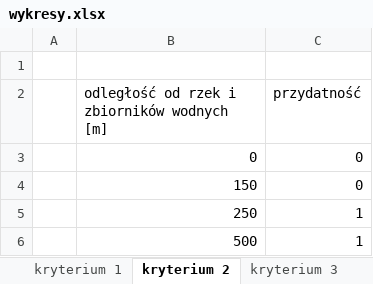
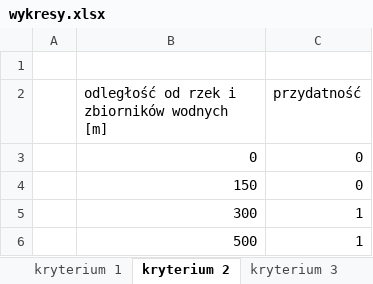
Before and after one commit to affq/analizy-przestrzenne, an Excel workbook: wykresy.xlsx, sheet kryterium 2, drawn as a sheet; values as stored, in another font and other column widths than the file's, no borders; charts and pictures not drawn; the diff names each change by its address in the sheet, - before the commit and + after, or states it on an @@ line.

```diff
--- a/wykresy.xlsx (sheet kryterium 2)
+++ b/wykresy.xlsx (sheet kryterium 2)
-B5: 250
+B5: 300
```
Also changed, not shown: sheet kryterium 5, sheet kryterium 3, sheet kryterium 4, sheet kryterium 7, charts or pictures, 23 other files.
